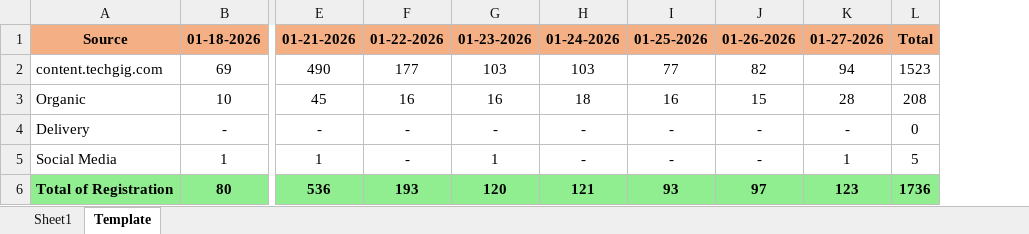
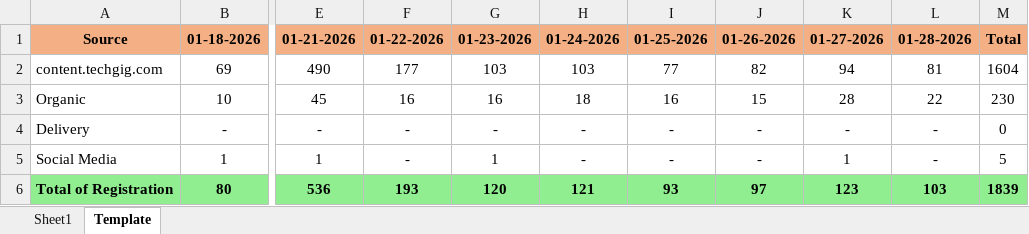
Before and after one commit to anjali02coolboots/Registration_automation_system, an Excel workbook: Registration_Template.xlsx, sheet Template, drawn as a sheet; only a part is shown, gaps mark what is left out; values as stored, in another font and other column widths than the file's, no borders; addresses are those after the commit; the diff names each change by its address in the sheet, - before the commit and + after, or states it on an @@ line.

```diff
--- a/Registration_Template.xlsx (sheet Template)
+++ b/Registration_Template.xlsx (sheet Template)
+column L, rows 1-6: 01-28-2026 | 81 | 22 | - | - | 103
-M2: 1523
+M2: 1604
-M3: 208
+M3: 230
-M6: 1736
+M6: 1839
```
Also changed, not shown: sheet Sheet1.
